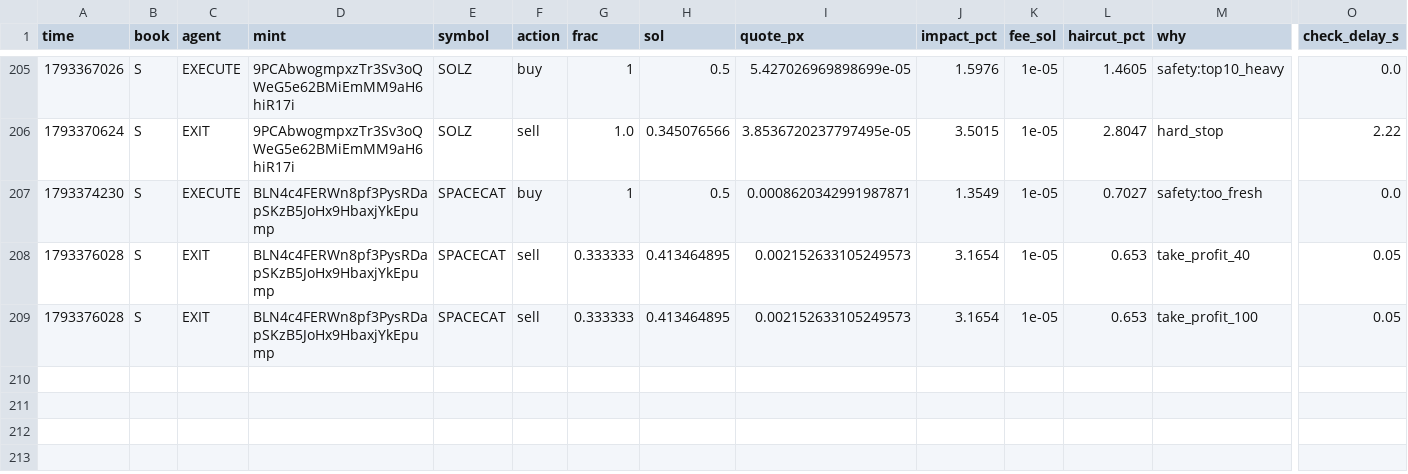
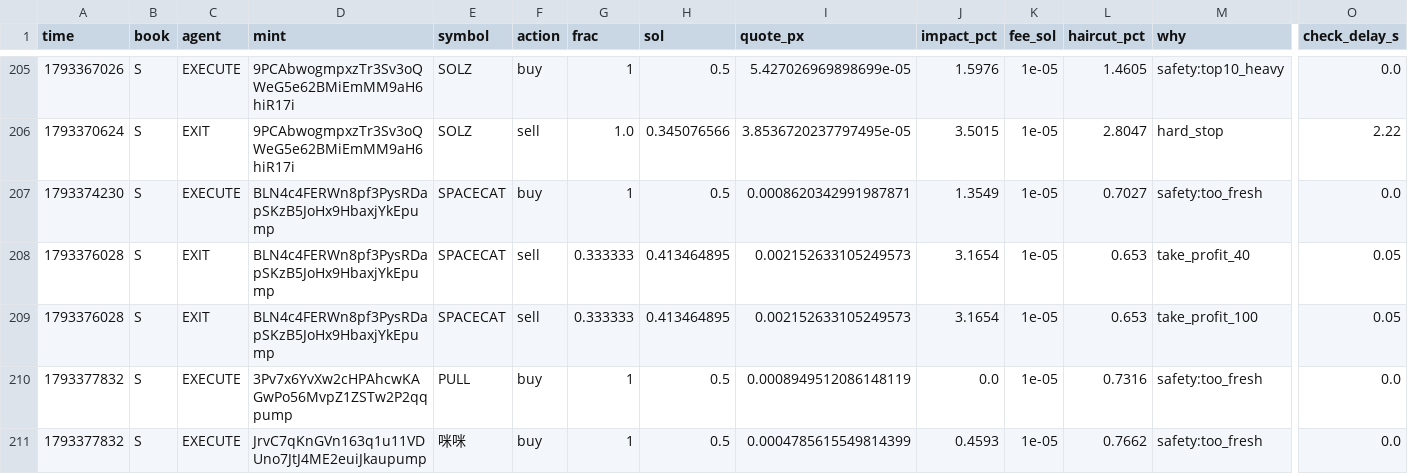
Before and after one commit to Zirqo-Dev/sightline, a CSV file: solana-desk/trades.csv, drawn as a sheet; only a part is shown, gaps mark what is left out; rows hold the shown columns only; the diff names each change by its address in the sheet, - before the commit and + after, or states it on an @@ line.

```diff
--- a/solana-desk/trades.csv
+++ b/solana-desk/trades.csv
+row 210: 1793377832 | S | EXECUTE | 3Pv7x6YvXw2cHPAhcwKAGwPo56MvpZ1ZSTw2P2qqpump | PULL | buy | 1 | 0.5 | 0.0008949512086148119 | 0.0 | 1e-05 | 0.7316 | safety:too_fresh | 0.0
+row 211: 1793377832 | S | EXECUTE | JrvC7qKnGVn163q1u11VDUno7JtJ4ME2euiJkaupump | 咪咪 | buy | 1 | 0.5 | 0.0004785615549814399 | 0.4593 | 1e-05 | 0.7662 | safety:too_fresh | 0.0
```
Also changed, not shown: solana-desk/tasks.csv, 5 other files.
